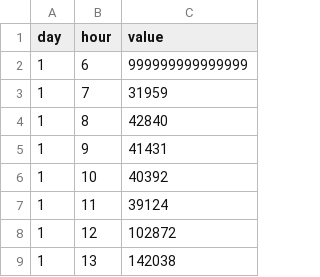
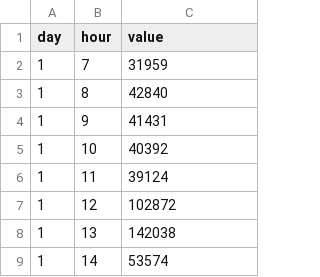
Before and after one commit to abhirammv/d3PowerData, a CSV file: heatmap/kitchen.csv, drawn as a sheet; only a part is shown; the shorter side is filled out with more unchanged rows.

Commit message:
.: :

```diff
--- a/heatmap/kitchen.csv
+++ b/heatmap/kitchen.csv
@@ -1,3 +1,2 @@
 day,hour,value
-1,6,999999999999999
 1,7,31959
```
